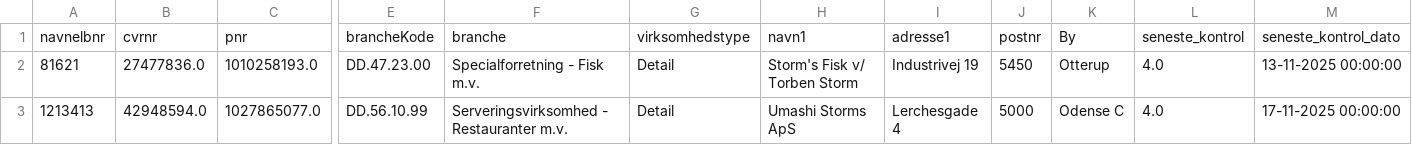
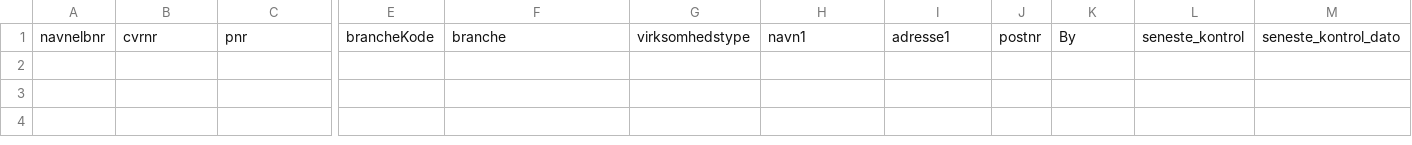
Before and after one commit to MartinDreyer/smiley-scraper, a CSV file: csv/removed.csv, drawn as a sheet; only a part is shown, gaps mark what is left out; rows hold the shown columns only; the diff names each change by its address in the sheet, - before the commit and + after, or states it on an @@ line.

```diff
--- a/csv/removed.csv
+++ b/csv/removed.csv
-row 2: 81621 | 27477836.0 | 1010258193.0 | DD.47.23.00 | Specialforretning - Fisk m.v. | Detail | Storm's Fisk v/ Torben Storm | Industrivej 19 | 5450 | Otterup | 4.0 | 13-11-2025 00:00:00
-row 3: 1213413 | 42948594.0 | 1027865077.0 | DD.56.10.99 | Serveringsvirksomhed - Restauranter m.v. | Detail | Umashi Storms ApS | Lerchesgade 4 | 5000 | Odense C | 4.0 | 17-11-2025 00:00:00
```
